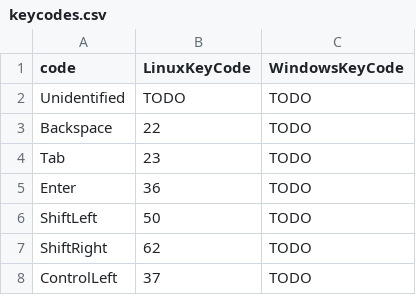
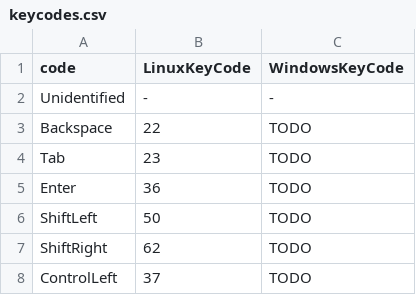
Before and after one commit to pdewebq/Imput, a CSV file: src/Imput/keycodes.csv, drawn as a sheet; only a part is shown.

```diff
--- a/src/Imput/keycodes.csv
+++ b/src/Imput/keycodes.csv
@@ -1,3 +1,3 @@
 code,LinuxKeyCode,WindowsKeyCode
-Unidentified,TODO,TODO
+Unidentified,-,-
 Backspace,22,TODO
```
Also changed, not shown: 8 other files.
